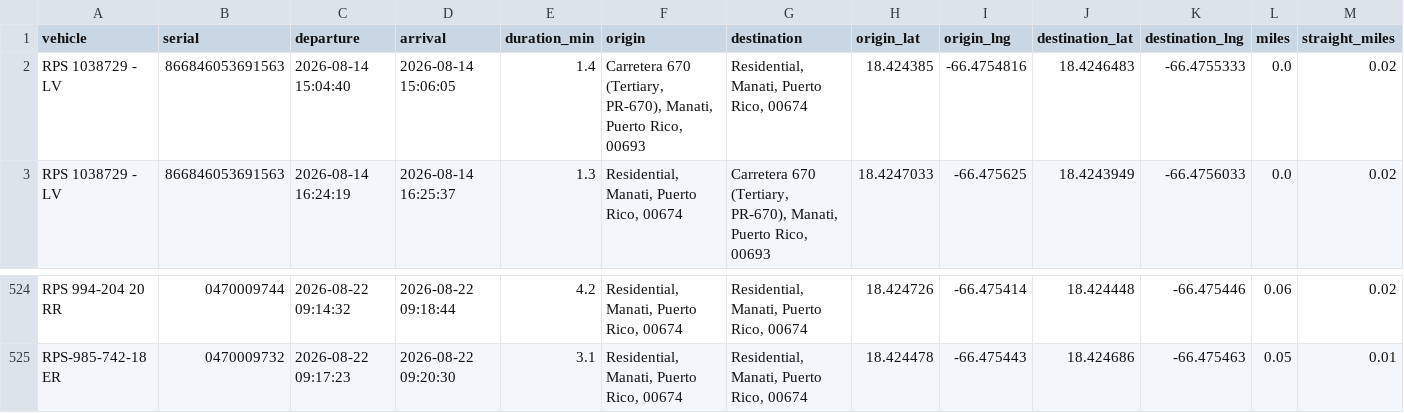
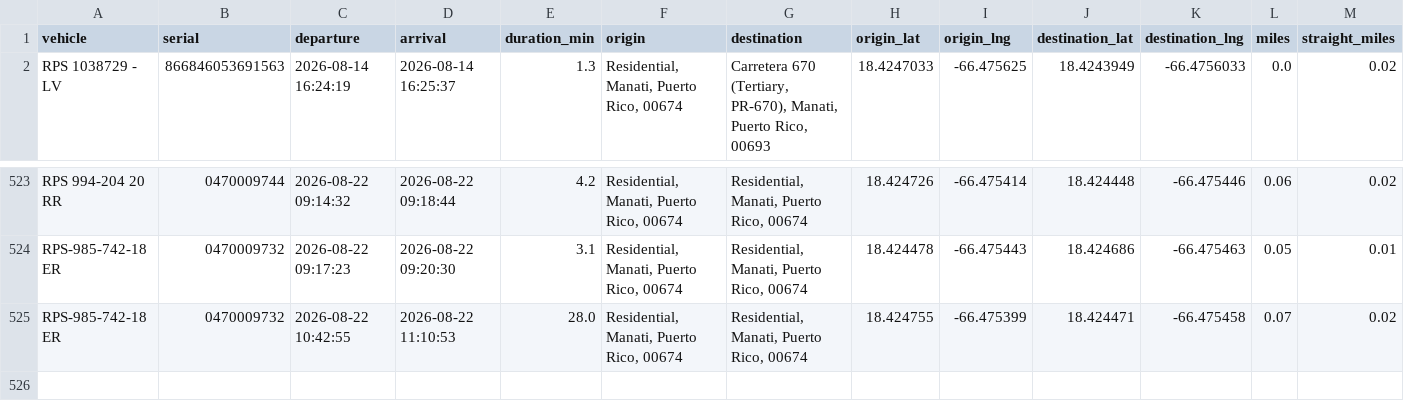
Before and after one commit to epac-hub/rps, a CSV file: dashboard_interactivo_rutas.csv, drawn as a sheet; only a part is shown, gaps mark what is left out; removed rows and columns are numbered as before the commit, all else as after; rows hold the shown columns only; the diff names each change by its address in the sheet, - before the commit and + after, or states it on an @@ line.

Commit message:
Refresh fleet dashboard data

```diff
--- a/dashboard_interactivo_rutas.csv
+++ b/dashboard_interactivo_rutas.csv
-row 2: RPS 1038729 - LV | 866846053691563 | 2026-08-14 15:04:40 | 2026-08-14 15:06:05 | 1.4 | Carretera 670 (Tertiary, PR-670), Manati, Puerto Rico, 00693 | Residential, Manati, Puerto Rico, 00674 | 18.424385 | -66.4754816 | 18.4246483 | -66.4755333 | 0.0 | 0.02
+row 525: RPS-985-742-18 ER | 0470009732 | 2026-08-22 10:42:55 | 2026-08-22 11:10:53 | 28.0 | Residential, Manati, Puerto Rico, 00674 | Residential, Manati, Puerto Rico, 00674 | 18.424755 | -66.475399 | 18.424471 | -66.475458 | 0.07 | 0.02
```
Also changed, not shown: dashboard_interactivo_resumen.csv, 2 other files.
